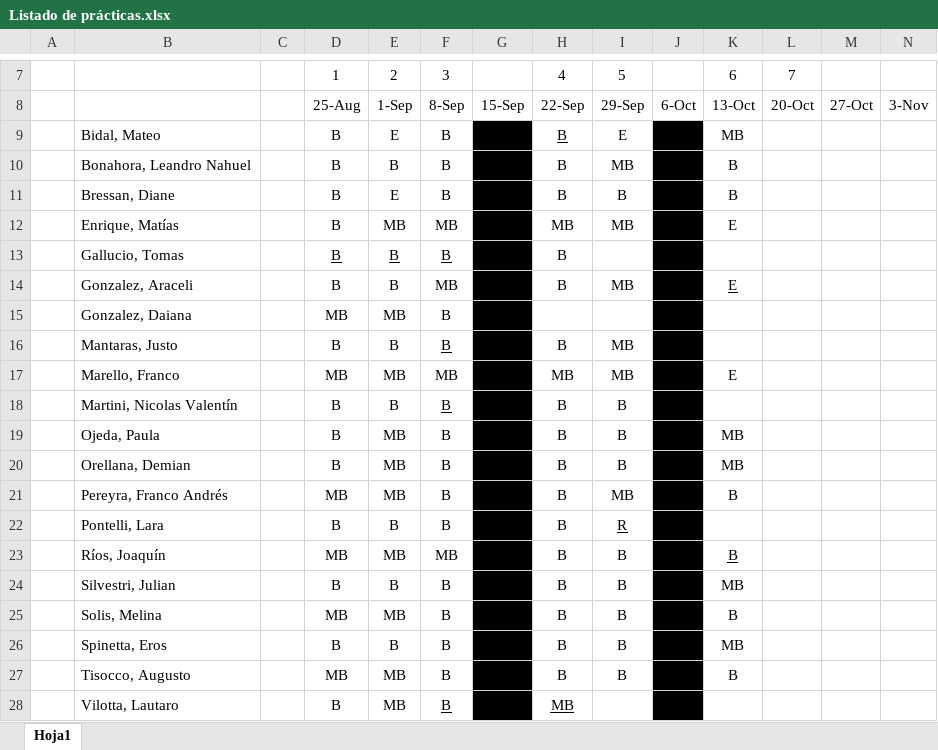
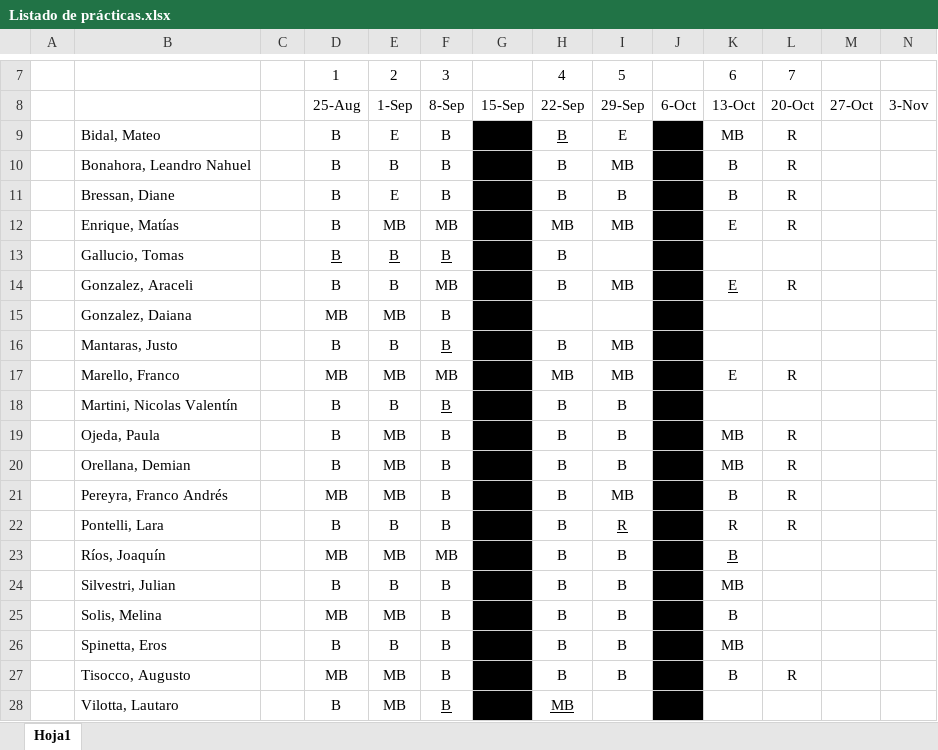
Before and after one commit to franlecam/UNL-Programacion-en-R, an Excel workbook: Listado de prácticas.xlsx, sheet Hoja1, drawn as a sheet; only a part is shown, gaps mark what is left out; values as stored, in another font and other column widths than the file's, no borders; conditional formats not drawn; the diff names each change by its address in the sheet, - before the commit and + after, or states it on an @@ line.

```diff
--- a/Listado de prácticas.xlsx (sheet Hoja1)
+++ b/Listado de prácticas.xlsx (sheet Hoja1)
-L9:L12: (empty)
+L9:L12: R
-L14: (empty)
+L14: R
-L17: (empty)
+L17: R
-L19:L22: (empty)
+L19:L22: R
-K22: (empty)
+K22: R
-L27: (empty)
+L27: R
```
Also changed, not shown: 7 other files.
